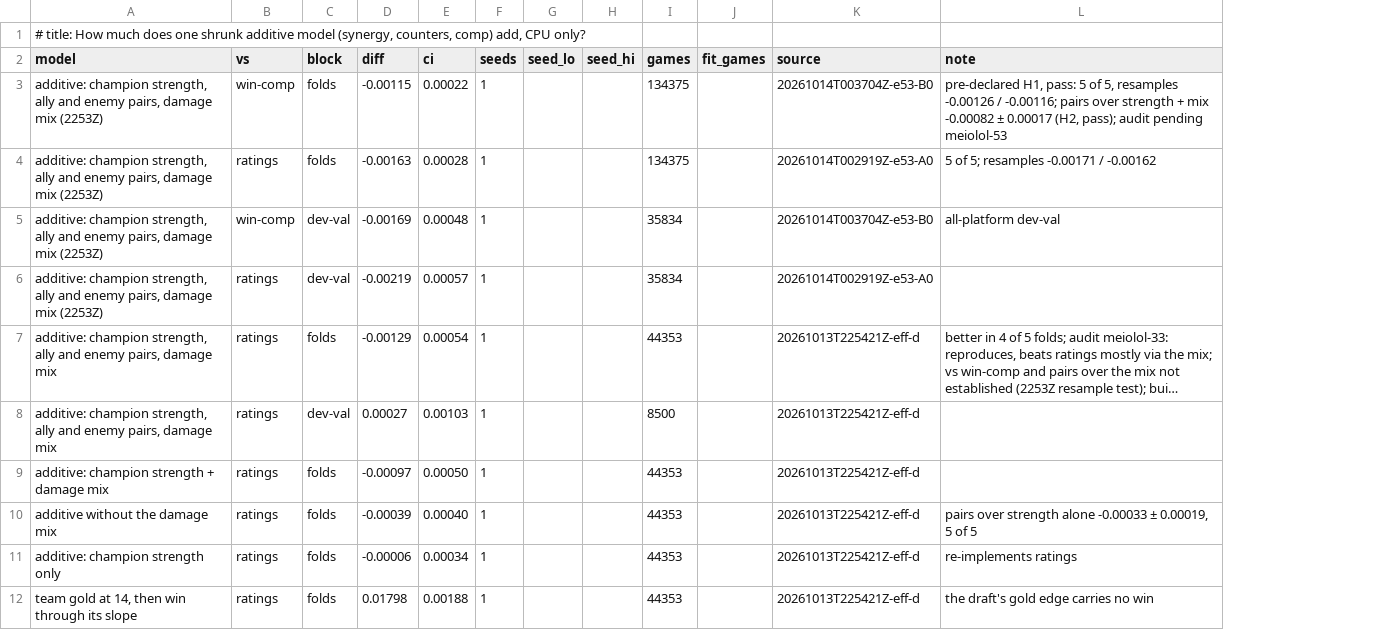
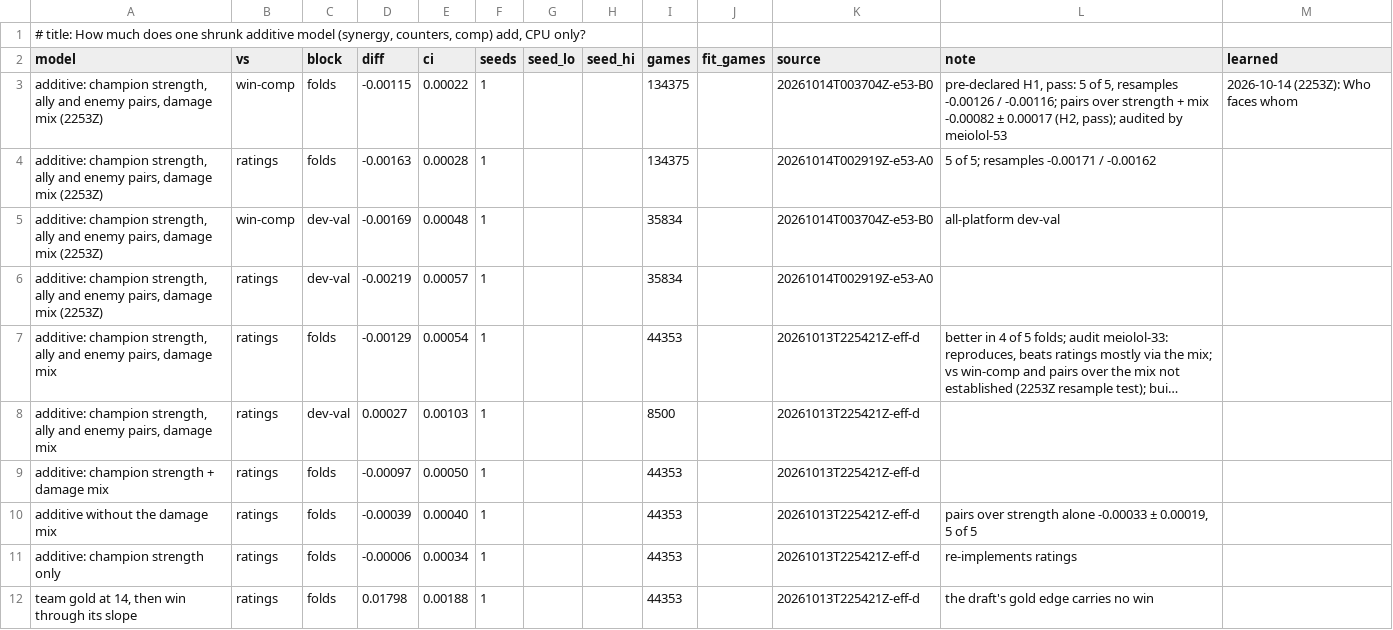
Before and after one commit to MeioNeiz/meiolol, a TSV file: docs/nn-results/effects.tsv, drawn as a sheet; long unchanged cells end in …; the diff names each change by its address in the sheet, - before the commit and + after, or states it on an @@ line.

Commit message:
learned.md Win: lane matchups and bot-lane synergy matter beyond champion strength (top vs top ~2.5 pp, mid 1.9, ...; the additive table beats win-comp by 1.15 ± 0.22 mnats/game in a pre-declared test on 2253Z, audited by meiolol-53); older counters/synergy clause marked superseded; model.md wording per audit; effects.tsv learned column

```diff
--- a/docs/nn-results/effects.tsv
+++ b/docs/nn-results/effects.tsv
+column M (learned), row 3: 2026-10-14 (2253Z): Who faces whom
-L3 (note): …(H2, pass); audit pending meiolol-53
+L3 (note): …(H2, pass); audited by meiolol-53
```
Also changed, not shown: 2 other files.
